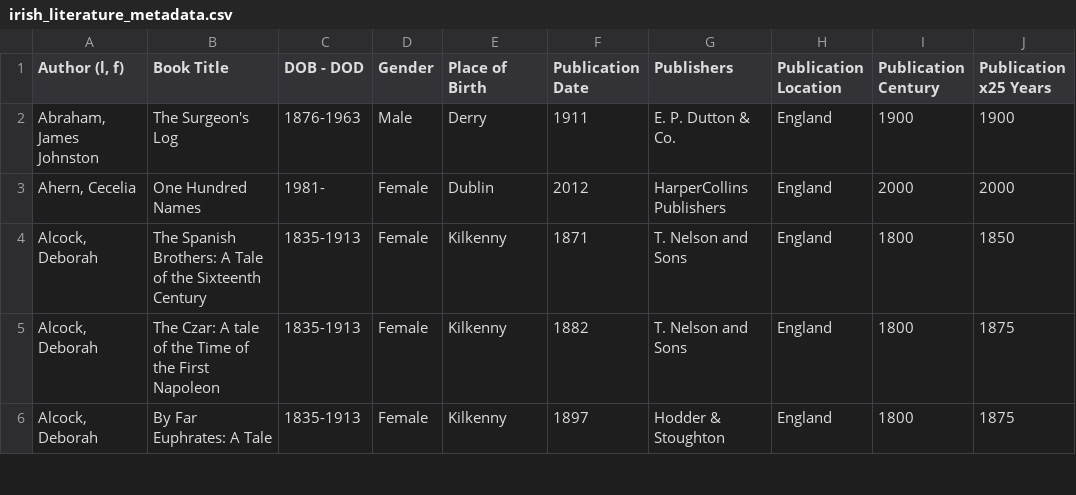
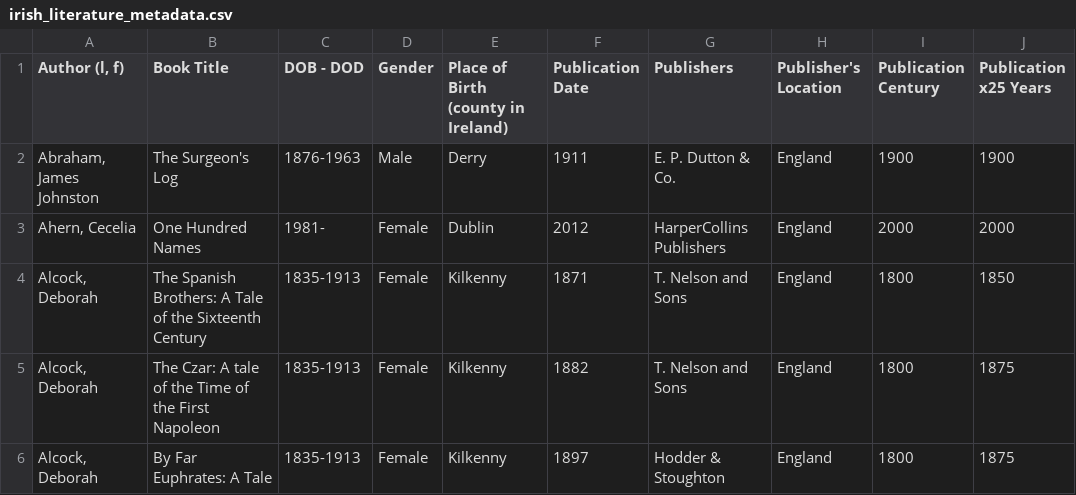
Before and after one commit to rachel-mccarthy/Measuring-Change-in-Irish-Literature, a CSV file: irish_literature_metadata.csv, drawn as a sheet; only a part is shown; the diff names each change by its address in the sheet, - before the commit and + after, or states it on an @@ line.

Commit message:
Update irish_literature_metadata.csv

```diff
--- a/irish_literature_metadata.csv
+++ b/irish_literature_metadata.csv
-E1: Place of Birth
+E1: Place of Birth (county in Ireland)
-H1: Publication Location
+H1: Publisher's Location
```
